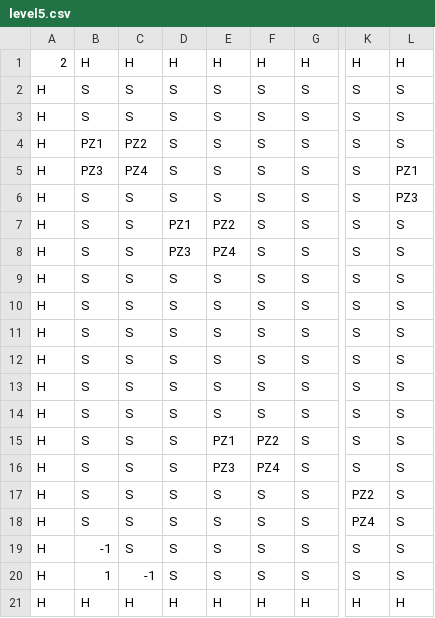
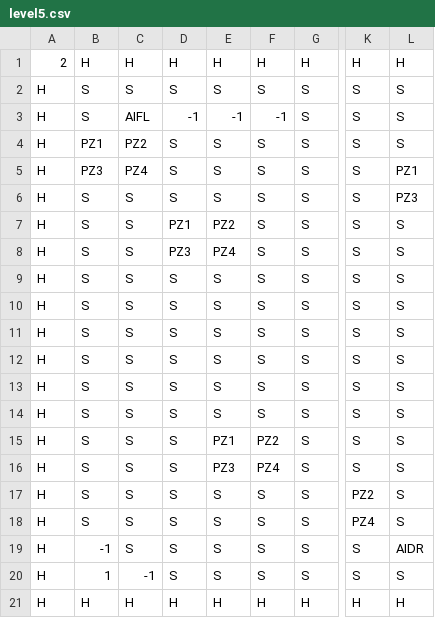
Before and after one commit to thuan2172001/Bomberman, a CSV file: res/textures/maps/level5.csv, drawn as a sheet; only a part is shown, gaps mark what is left out; the diff names each change by its address in the sheet, - before the commit and + after, or states it on an @@ line.

```diff
--- a/res/textures/maps/level5.csv
+++ b/res/textures/maps/level5.csv
-C3: S
+C3: AIFL
-D3: S
+D3: -1
-E3: S
+E3: -1
-F3: S
+F3: -1
-L19: S
+L19: AIDR
```
Also changed, not shown: res/textures/maps/level10.csv, res/textures/maps/level4.csv, 10 other files.
